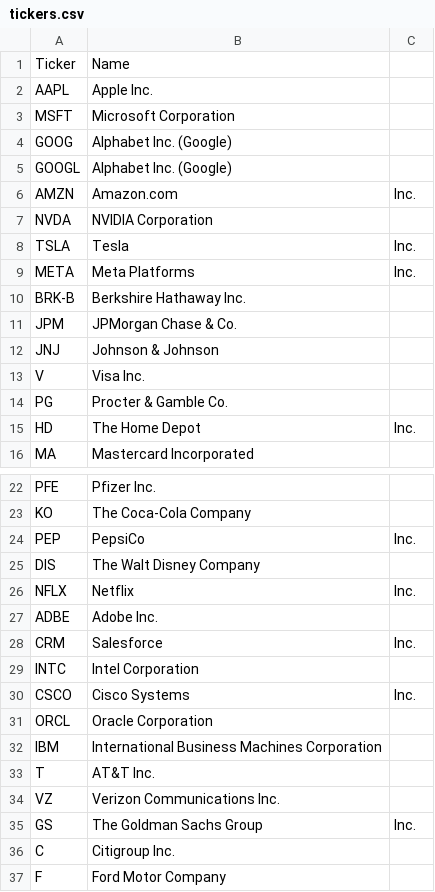
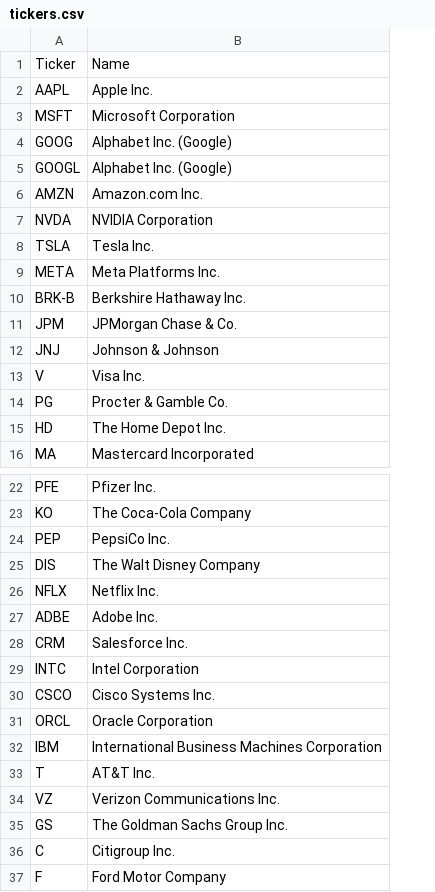
Before and after one commit to Tejaswi410/Stockzyy, a CSV file: tickers.csv, drawn as a sheet; only a part is shown, gaps mark what is left out; the diff covers the shown part only; the diff names each change by its address in the sheet, - before the commit and + after, or states it on an @@ line.

```diff
--- a/tickers.csv
+++ b/tickers.csv
-column C, rows 6-15: Inc. |  | Inc. | Inc. |  |  |  |  |  | Inc.; rows 24-35: Inc. |  | Inc. |  | Inc. |  | Inc. |  |  |  |  | Inc.
-B6: Amazon.com
+B6: Amazon.com Inc.
-B8: Tesla
+B8: Tesla Inc.
-B9: Meta Platforms
+B9: Meta Platforms Inc.
-B15: The Home Depot
+B15: The Home Depot Inc.
-B24: PepsiCo
+B24: PepsiCo Inc.
-B26: Netflix
+B26: Netflix Inc.
-B28: Salesforce
+B28: Salesforce Inc.
-B30: Cisco Systems
+B30: Cisco Systems Inc.
-B35: The Goldman Sachs Group
+B35: The Goldman Sachs Group Inc.
```
Also changed, not shown: 1 edited cell elsewhere in this file, 1 other file.
